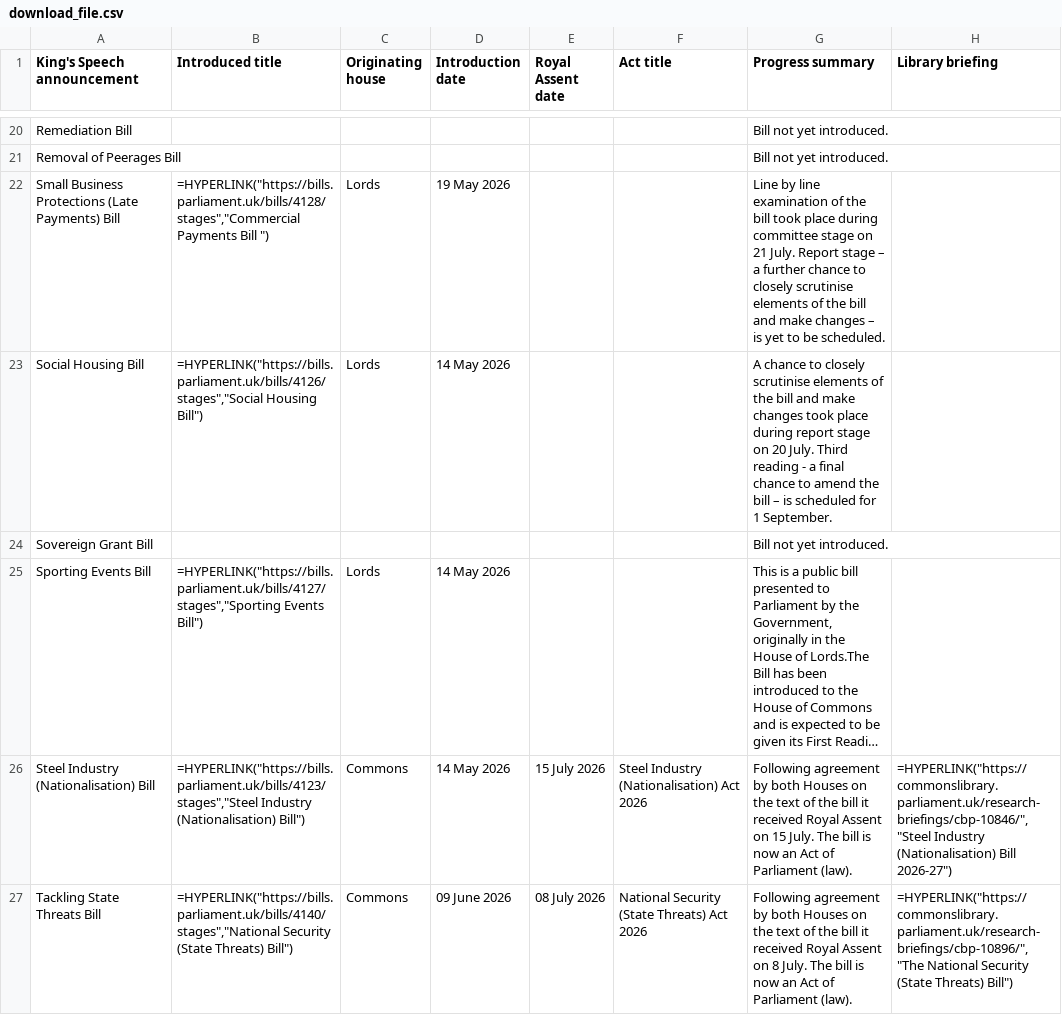
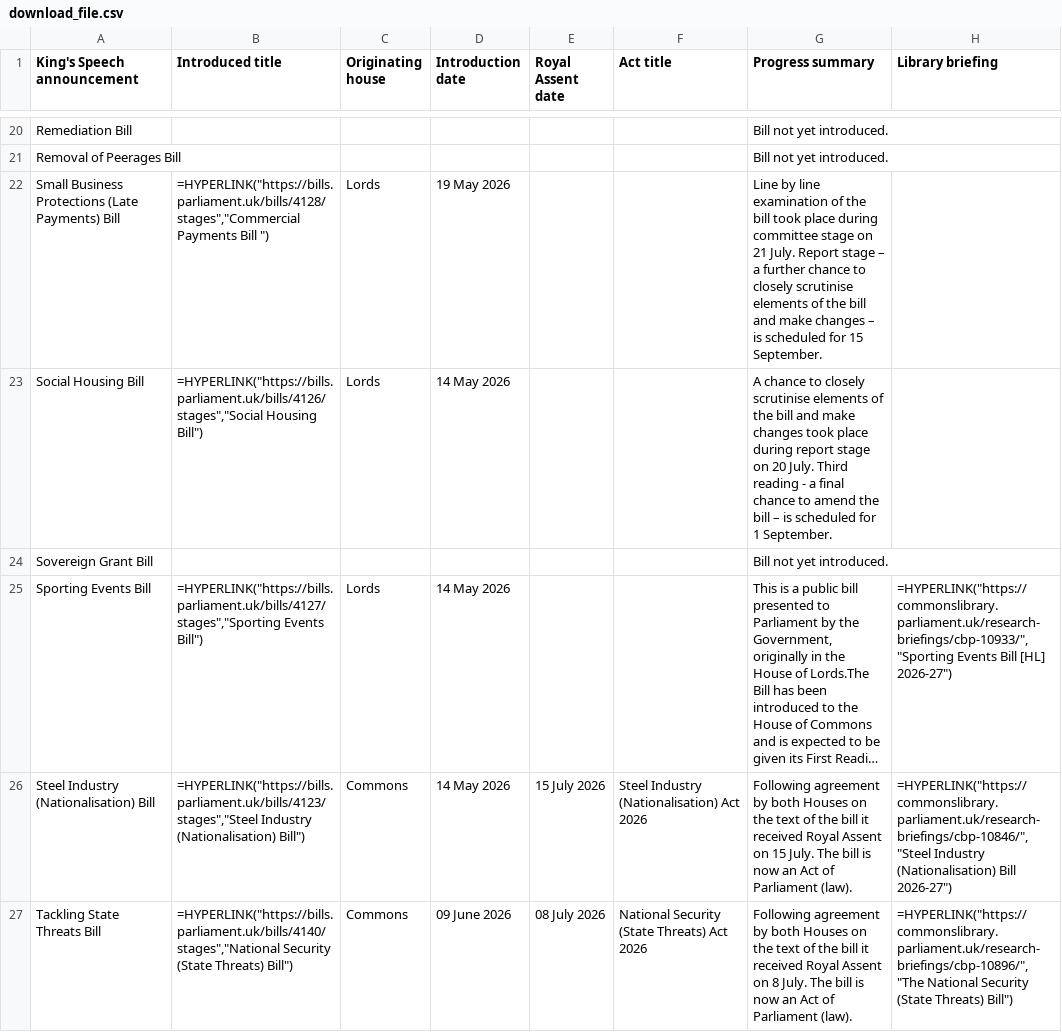
Before and after one commit to leahyc-parliament/kings_speech_bills, a CSV file: app_data/download_file.csv, drawn as a sheet; only a part is shown, gaps mark what is left out; long unchanged cells end in …; the diff names each change by its address in the sheet, - before the commit and + after, or states it on an @@ line.

```diff
--- a/app_data/download_file.csv
+++ b/app_data/download_file.csv
-G22 (Progress summary): …– is yet to be scheduled.
+G22 (Progress summary): …– is scheduled for 15 September.
-H25 (Library briefing): (empty)
+H25 (Library briefing): =HYPERLINK("https://commonslibrary.parliament.uk/research-briefings/cbp-10933/","Sporting Events Bill [HL] 2026-27")
```
Also changed, not shown: app_data/news.csv.
